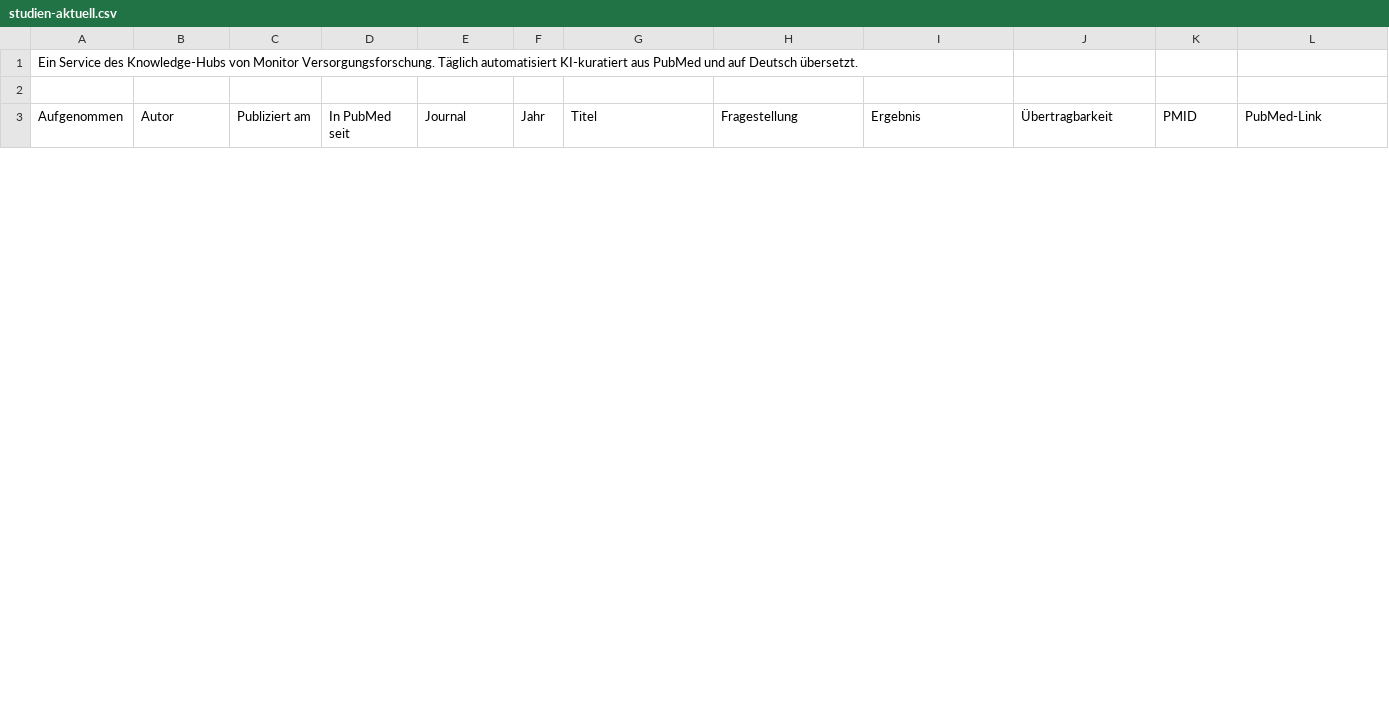
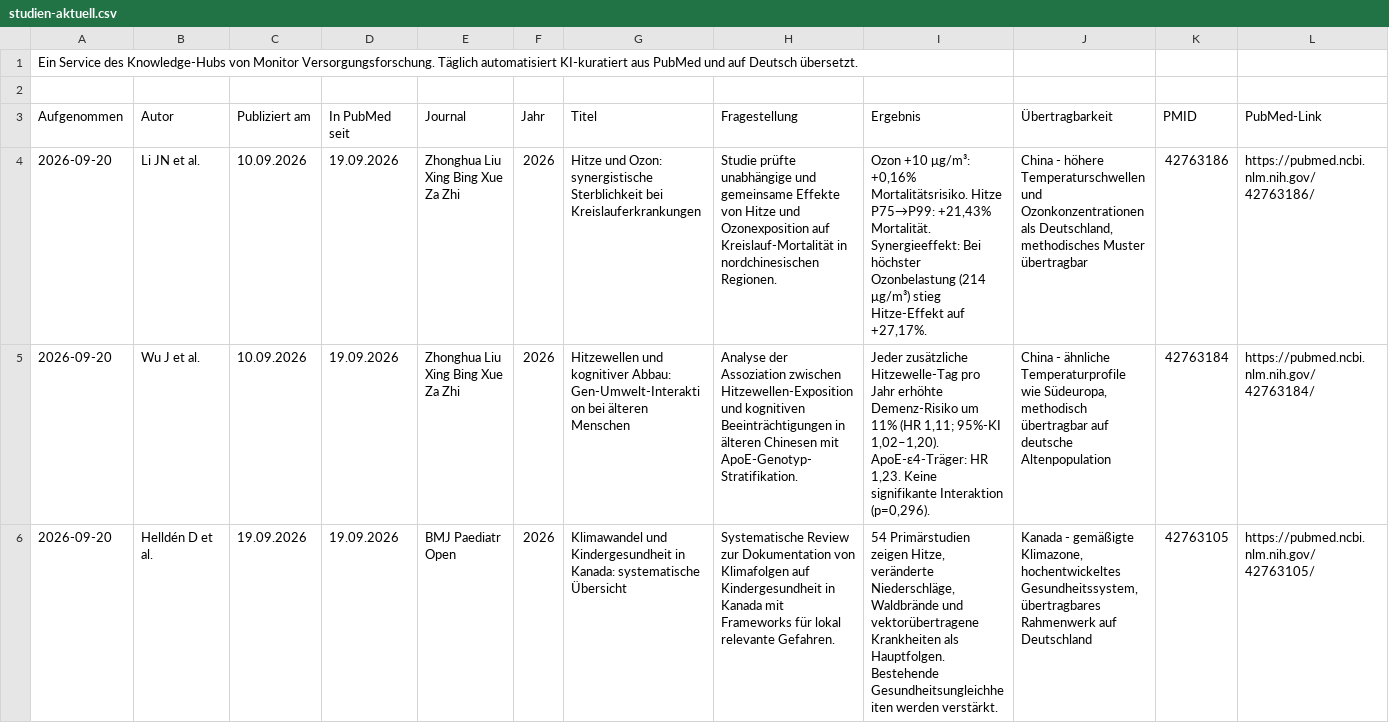
Before and after one commit to mvf-portal/klima-gesundheit-portal, a CSV file: download/studien-aktuell.csv, drawn as a sheet; only a part is shown; the diff covers the shown part only; the diff names each change by its address in the sheet, - before the commit and + after, or states it on an @@ line.

```diff
--- a/download/studien-aktuell.csv
+++ b/download/studien-aktuell.csv
+row 4: 2026-09-20 | Li JN et al. | 10.09.2026 | 19.09.2026 | Zhonghua Liu Xing Bing Xue Za Zhi | 2026 | Hitze und Ozon: synergistische Sterblichkeit bei Kreislauferkrankungen | Studie prüfte unabhängige und gemeinsame Effekte von Hitze und Ozonexposition auf Kreislauf-Mortalität in nordchinesischen Regionen. | Ozon +10 μg/m³: +0,16% Mortalitätsrisiko. Hitze P75→P99: +21,43% Mortalität. Synergieeffekt: Bei höchster Ozonbelastung (214 μg/m³) stieg Hitze-Effekt auf +27,17%. | China - höhere Temperaturschwellen und Ozonkonzentrationen als Deutschland, methodisches Muster übertragbar | 42763186 | https://pubmed.ncbi.nlm.nih.gov/42763186/
+row 5: 2026-09-20 | Wu J et al. | 10.09.2026 | 19.09.2026 | Zhonghua Liu Xing Bing Xue Za Zhi | 2026 | Hitzewellen und kognitiver Abbau: Gen-Umwelt-Interaktion bei älteren Menschen | Analyse der Assoziation zwischen Hitzewellen-Exposition und kognitiven Beeinträchtigungen in älteren Chinesen mit ApoE-Genotyp-Stratifikation. | Jeder zusätzliche Hitzewelle-Tag pro Jahr erhöhte Demenz-Risiko um 11% (HR 1,11; 95%-KI 1,02–1,20). ApoE-ε4-Träger: HR 1,23. Keine signifikante Interaktion (p=0,296). | China - ähnliche Temperaturprofile wie Südeuropa, methodisch übertragbar auf deutsche Altenpopulation | 42763184 | https://pubmed.ncbi.nlm.nih.gov/42763184/
+row 6: 2026-09-20 | Helldén D et al. | 19.09.2026 | 19.09.2026 | BMJ Paediatr Open | 2026 | Klimawandel und Kindergesundheit in Kanada: systematische Übersicht | Systematische Review zur Dokumentation von Klimafolgen auf Kindergesundheit in Kanada mit Frameworks für lokal relevante Gefahren. | 54 Primärstudien zeigen Hitze, veränderte Niederschläge, Waldbrände und vektorübertragene Krankheiten als Hauptfolgen. Bestehende Gesundheitsungleichheiten werden verstärkt. | Kanada - gemäßigte Klimazone, hochentwickeltes Gesundheitssystem, übertragbares Rahmenwerk auf Deutschland | 42763105 | https://pubmed.ncbi.nlm.nih.gov/42763105/
```
Also changed, not shown: 3 added rows and 6 removed rows elsewhere in this file, download/studien-archiv.csv, 5 other files.
